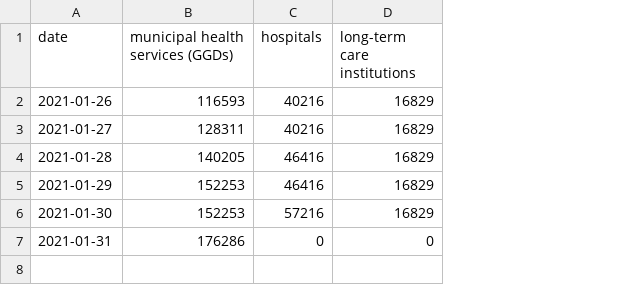
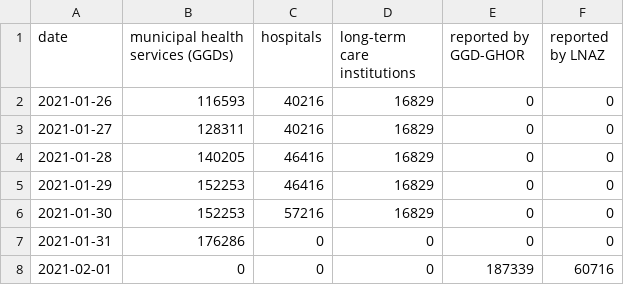
Before and after one commit to Sikerdebaard/netherlands-vaccinations-scraper, a CSV file: people-vaccinated-by-instance.csv, drawn as a sheet; the diff names each change by its address in the sheet, - before the commit and + after, or states it on an @@ line.

```diff
--- a/people-vaccinated-by-instance.csv
+++ b/people-vaccinated-by-instance.csv
+column E (reported by GGD-GHOR), rows 2-7: all 0
+column F (reported by LNAZ), rows 2-7: all 0
+row 8: 2021-02-01 | 0 | 0 | 0 | 187339 | 60716
```
Also changed, not shown: 3 other files.
